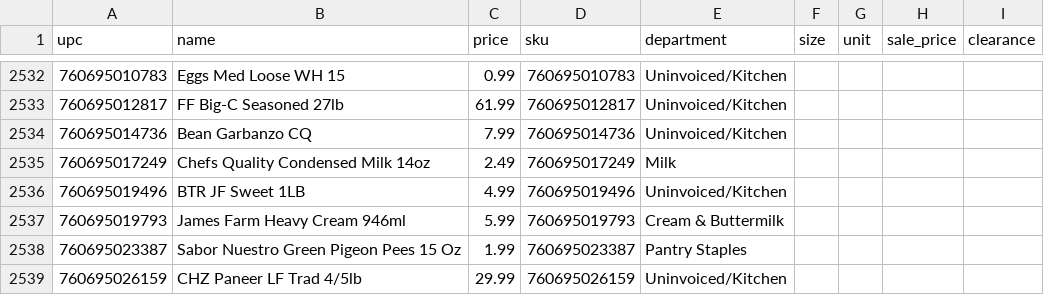
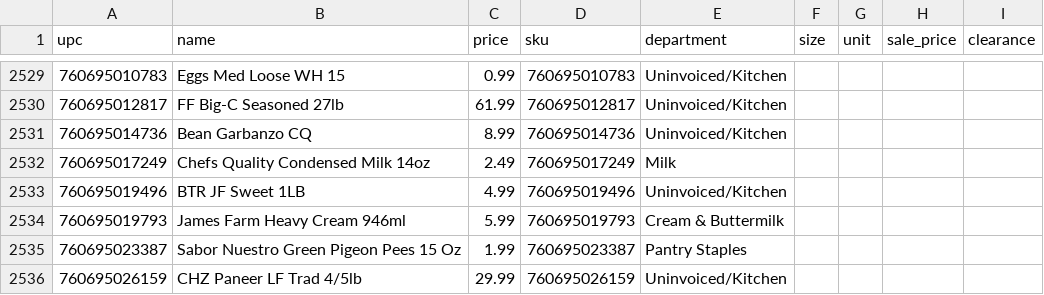
Before and after one commit to spicetownbackend/spicetown-labels, a CSV file: data/products.csv, drawn as a sheet; only a part is shown, gaps mark what is left out; the diff covers the shown part only.

```diff
--- a/data/products.csv
+++ b/data/products.csv
@@ -2533,3 +2530,3 @@ upc,name,price,sku,department,size,unit,sale_price,clearance
 760695012817,FF Big-C Seasoned 27lb,61.99,760695012817,Uninvoiced/Kitchen,,,,
-760695014736,Bean Garbanzo CQ,7.99,760695014736,Uninvoiced/Kitchen,,,,
+760695014736,Bean Garbanzo CQ,8.99,760695014736,Uninvoiced/Kitchen,,,,
 760695017249,Chefs Quality Condensed Milk 14oz,2.49,760695017249,Milk,,,,
```
Also changed, not shown: 3 removed rows and 3 edited cells elsewhere in this file.
